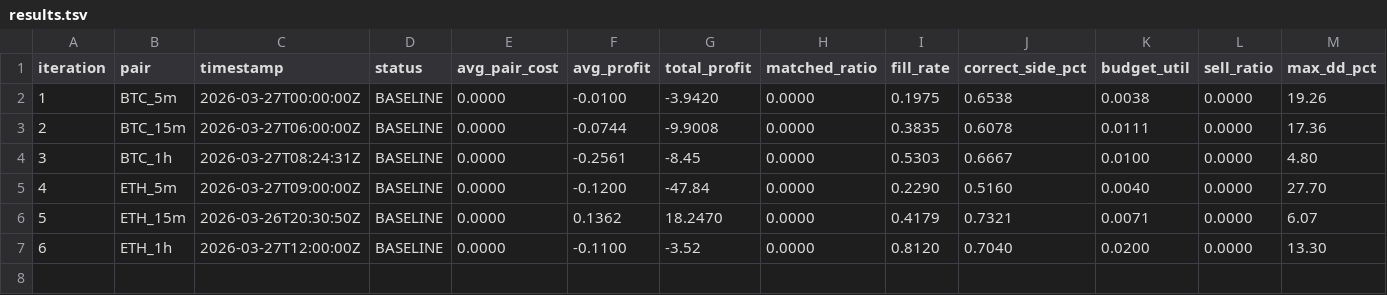
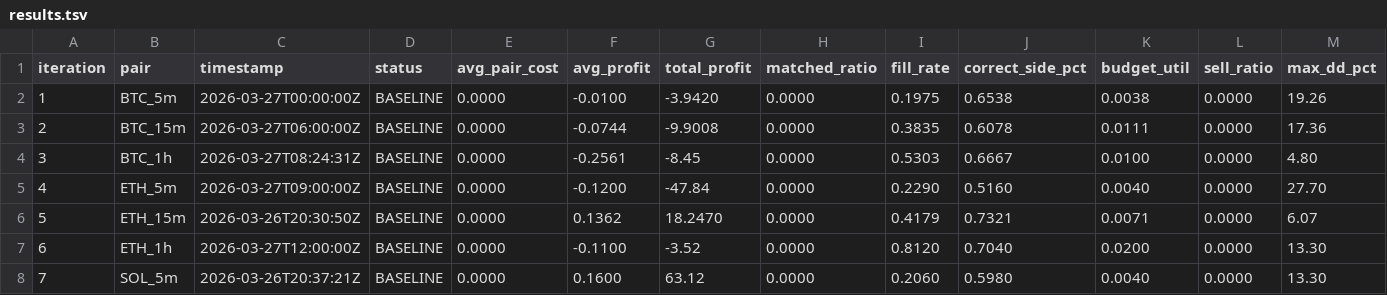
Before and after one commit to mantotan/quant-modelling, a TSV file: autoresearch/dutch/results.tsv, drawn as a sheet; only a part is shown; rows hold the shown columns only; the diff names each change by its address in the sheet, - before the commit and + after, or states it on an @@ line.

```diff
--- a/autoresearch/dutch/results.tsv
+++ b/autoresearch/dutch/results.tsv
+row 8: 7 | SOL_5m | 2026-03-26T20:37:21Z | BASELINE | 0.0000 | 0.1600 | 63.12 | 0.0000 | 0.2060 | 0.5980 | 0.0040 | 0.0000 | 13.30
```
Also changed, not shown: 4 other files.
